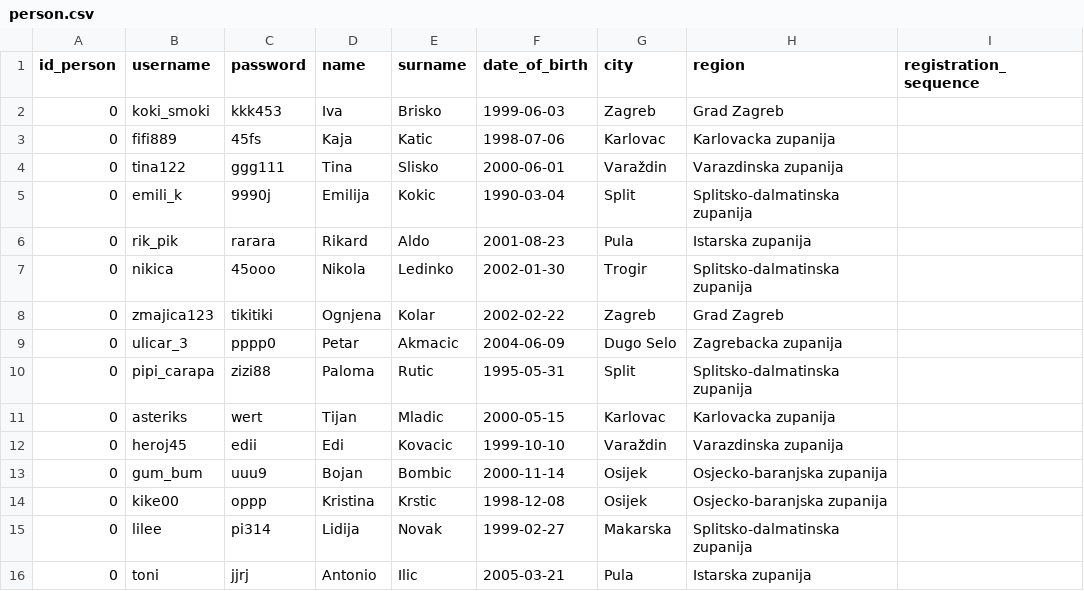
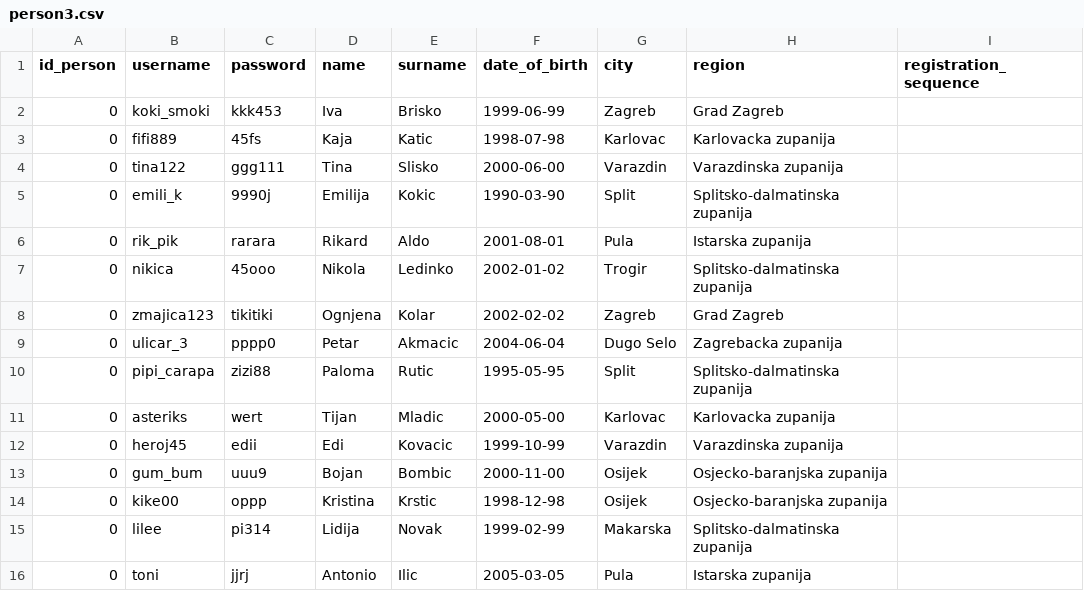
Before and after one commit to elekova/napredne_baze, a CSV file: csv-tablice/person3.csv (was csv-tablice/person.csv), drawn as a sheet; only a part is shown; the diff names each change by its address in the sheet, - before the commit and + after, or states it on an @@ line.

```diff
--- a/csv-tablice/person.csv
+++ b/csv-tablice/person3.csv
-F2 (date_of_birth): 1999-06-03
+F2 (date_of_birth): 1999-06-99
-F3 (date_of_birth): 1998-07-06
+F3 (date_of_birth): 1998-07-98
-F4 (date_of_birth): 2000-06-01
+F4 (date_of_birth): 2000-06-00
-G4 (city): Varaždin
+G4 (city): Varazdin
-F5 (date_of_birth): 1990-03-04
+F5 (date_of_birth): 1990-03-90
-F6 (date_of_birth): 2001-08-23
+F6 (date_of_birth): 2001-08-01
-F7 (date_of_birth): 2002-01-30
+F7 (date_of_birth): 2002-01-02
-F8 (date_of_birth): 2002-02-22
+F8 (date_of_birth): 2002-02-02
-F9 (date_of_birth): 2004-06-09
+F9 (date_of_birth): 2004-06-04
-F10 (date_of_birth): 1995-05-31
+F10 (date_of_birth): 1995-05-95
-F11 (date_of_birth): 2000-05-15
+F11 (date_of_birth): 2000-05-00
-F12 (date_of_birth): 1999-10-10
+F12 (date_of_birth): 1999-10-99
-G12 (city): Varaždin
+G12 (city): Varazdin
-F13 (date_of_birth): 2000-11-14
+F13 (date_of_birth): 2000-11-00
-F14 (date_of_birth): 1998-12-08
+F14 (date_of_birth): 1998-12-98
-F15 (date_of_birth): 1999-02-27
+F15 (date_of_birth): 1999-02-99
-F16 (date_of_birth): 2005-03-21
+F16 (date_of_birth): 2005-03-05
```
Also changed, not shown: 16 other files.
